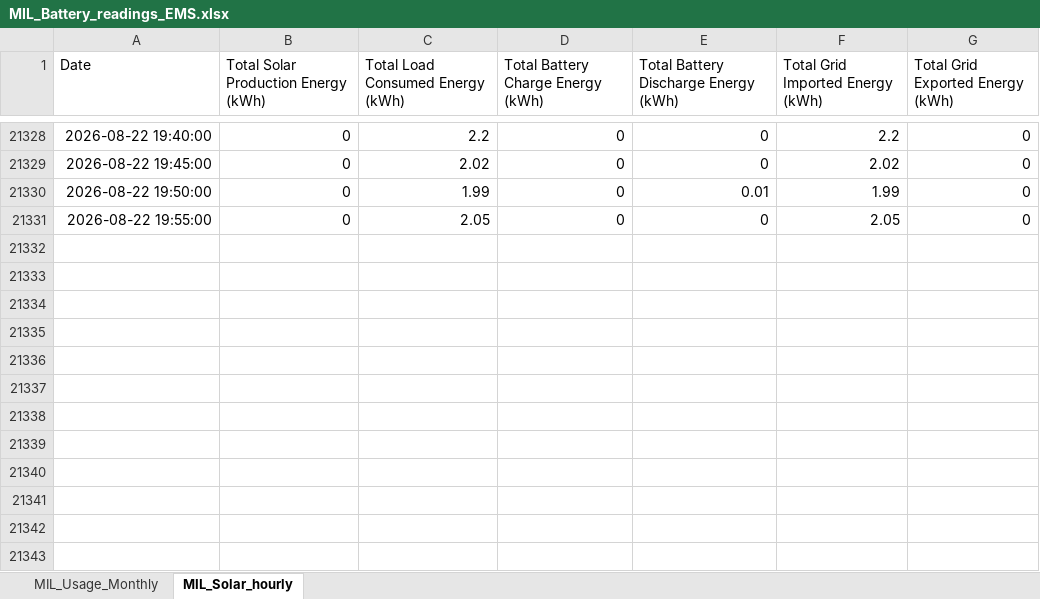
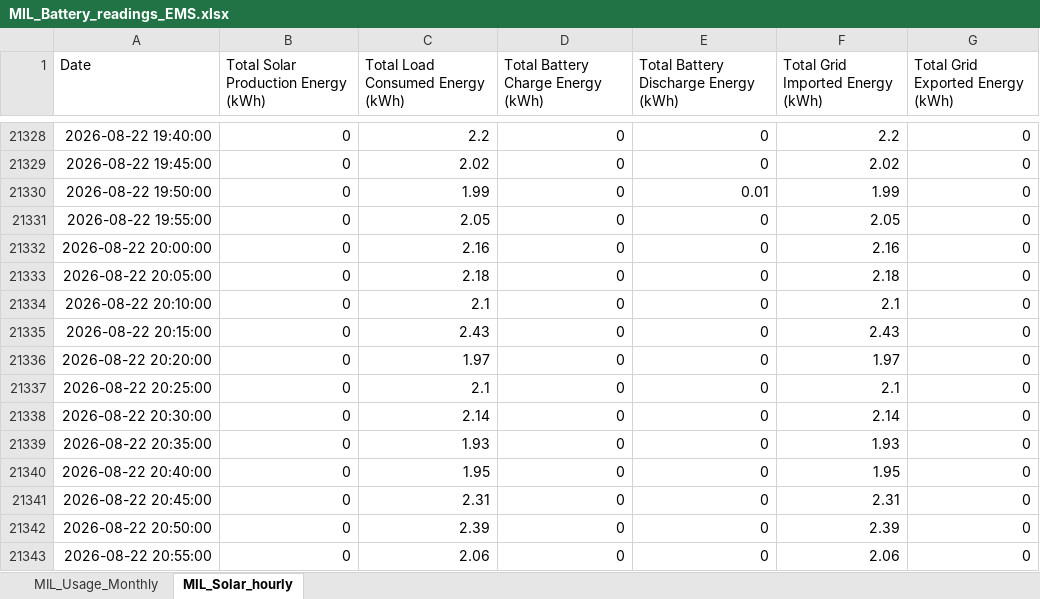
Before and after one commit to ruanvanheerden97/voltano-millenial-billing, an Excel workbook: MIL_Battery_readings_EMS.xlsx, sheet MIL_Solar_hourly, drawn as a sheet; only a part is shown, gaps mark what is left out; values as stored, in another font and other column widths than the file's, no borders; the diff names each change by its address in the sheet, - before the commit and + after, or states it on an @@ line.

Commit message:
Auto update EMS data - 2026-08-22 21:08

```diff
--- a/MIL_Battery_readings_EMS.xlsx (sheet MIL_Solar_hourly)
+++ b/MIL_Battery_readings_EMS.xlsx (sheet MIL_Solar_hourly)
+row 21332: 2026-08-22 20:00:00 | 0 | 2.16 | 0 | 0 | 2.16 | 0
+row 21333: 2026-08-22 20:05:00 | 0 | 2.18 | 0 | 0 | 2.18 | 0
+row 21334: 2026-08-22 20:10:00 | 0 | 2.1 | 0 | 0 | 2.1 | 0
+row 21335: 2026-08-22 20:15:00 | 0 | 2.43 | 0 | 0 | 2.43 | 0
+row 21336: 2026-08-22 20:20:00 | 0 | 1.97 | 0 | 0 | 1.97 | 0
+row 21337: 2026-08-22 20:25:00 | 0 | 2.1 | 0 | 0 | 2.1 | 0
+row 21338: 2026-08-22 20:30:00 | 0 | 2.14 | 0 | 0 | 2.14 | 0
+row 21339: 2026-08-22 20:35:00 | 0 | 1.93 | 0 | 0 | 1.93 | 0
+row 21340: 2026-08-22 20:40:00 | 0 | 1.95 | 0 | 0 | 1.95 | 0
+row 21341: 2026-08-22 20:45:00 | 0 | 2.31 | 0 | 0 | 2.31 | 0
+row 21342: 2026-08-22 20:50:00 | 0 | 2.39 | 0 | 0 | 2.39 | 0
+row 21343: 2026-08-22 20:55:00 | 0 | 2.06 | 0 | 0 | 2.06 | 0
```
Also changed, not shown: sheet MIL_Usage_Monthly.
